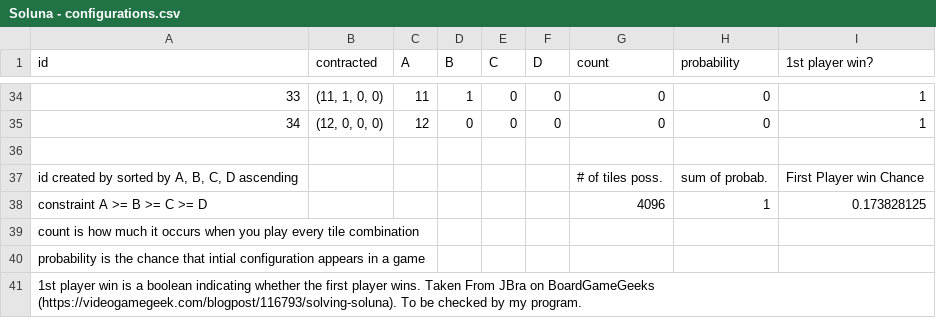
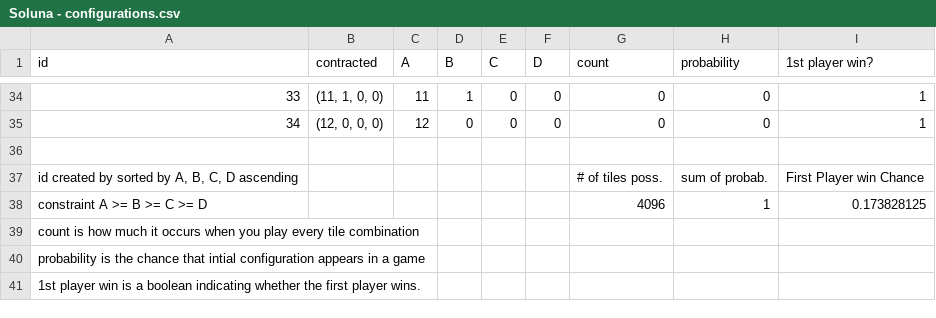
Before and after one commit to FranklinJiaChen/soluna-solver, a CSV file: Soluna - configurations.csv, drawn as a sheet; only a part is shown, gaps mark what is left out.

Commit message:
Added Alpha-Beta Pruning
All starting configurations and possible further positions of Soluna analyzed

total: 4,022,322 positions analyzed in ~10 minutes.

```diff
--- a/Soluna - configurations.csv
+++ b/Soluna - configurations.csv
@@ -40,2 +40,2 @@ count is how much it occurs when you play every tile combination,,,,,,,,
 probability is the chance that intial configuration appears in a game,,,,,,,,
-1st player win is a boolean indicating whether the first player wins. Taken From JBra on BoardGameGeeks (https://videogamegeek.com/blogpost/116793/solving-soluna). To be checked by my program.,,,,,,,,
+1st player win is a boolean indicating whether the first player wins.,,,,,,,,
```
Also changed, not shown: 1 other file.
